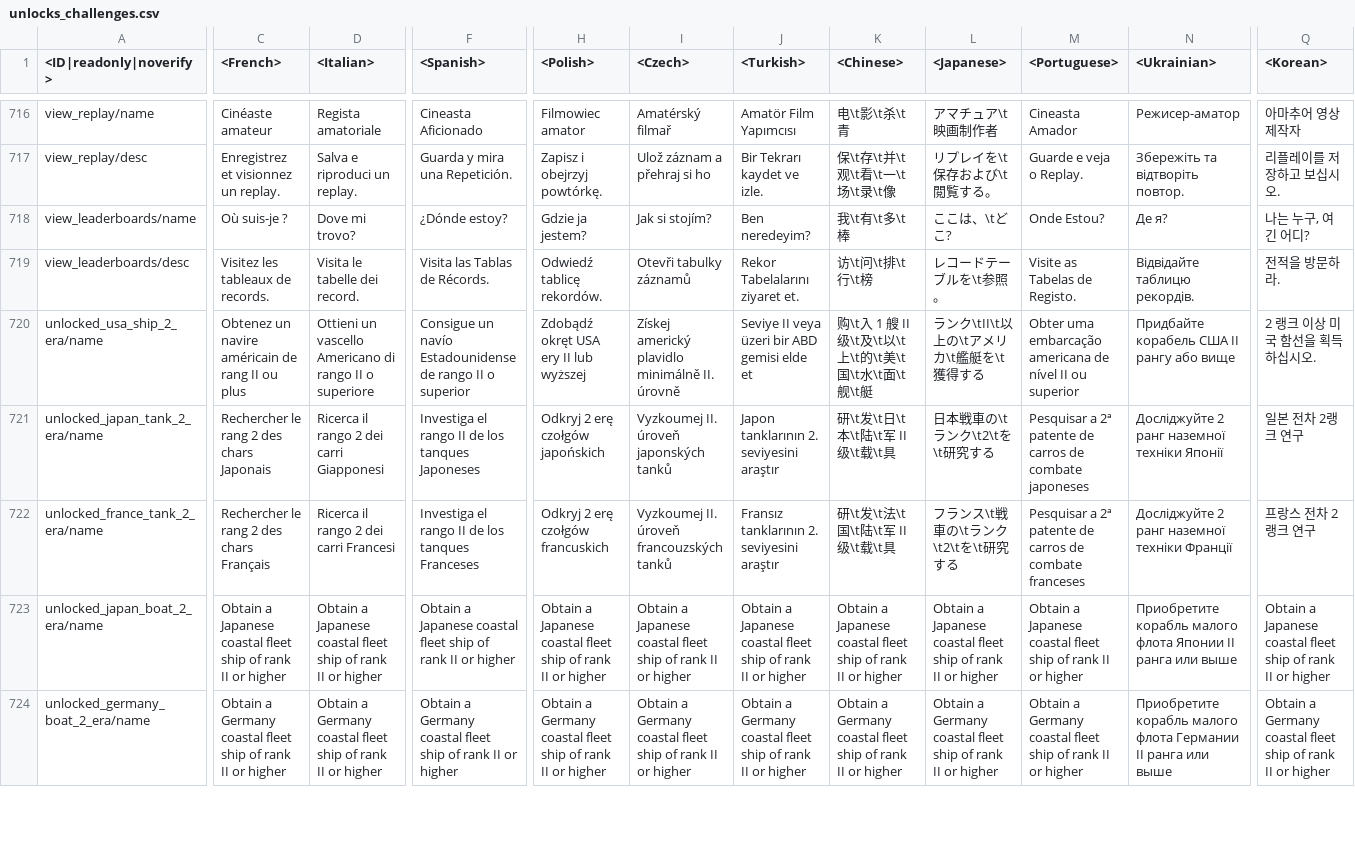
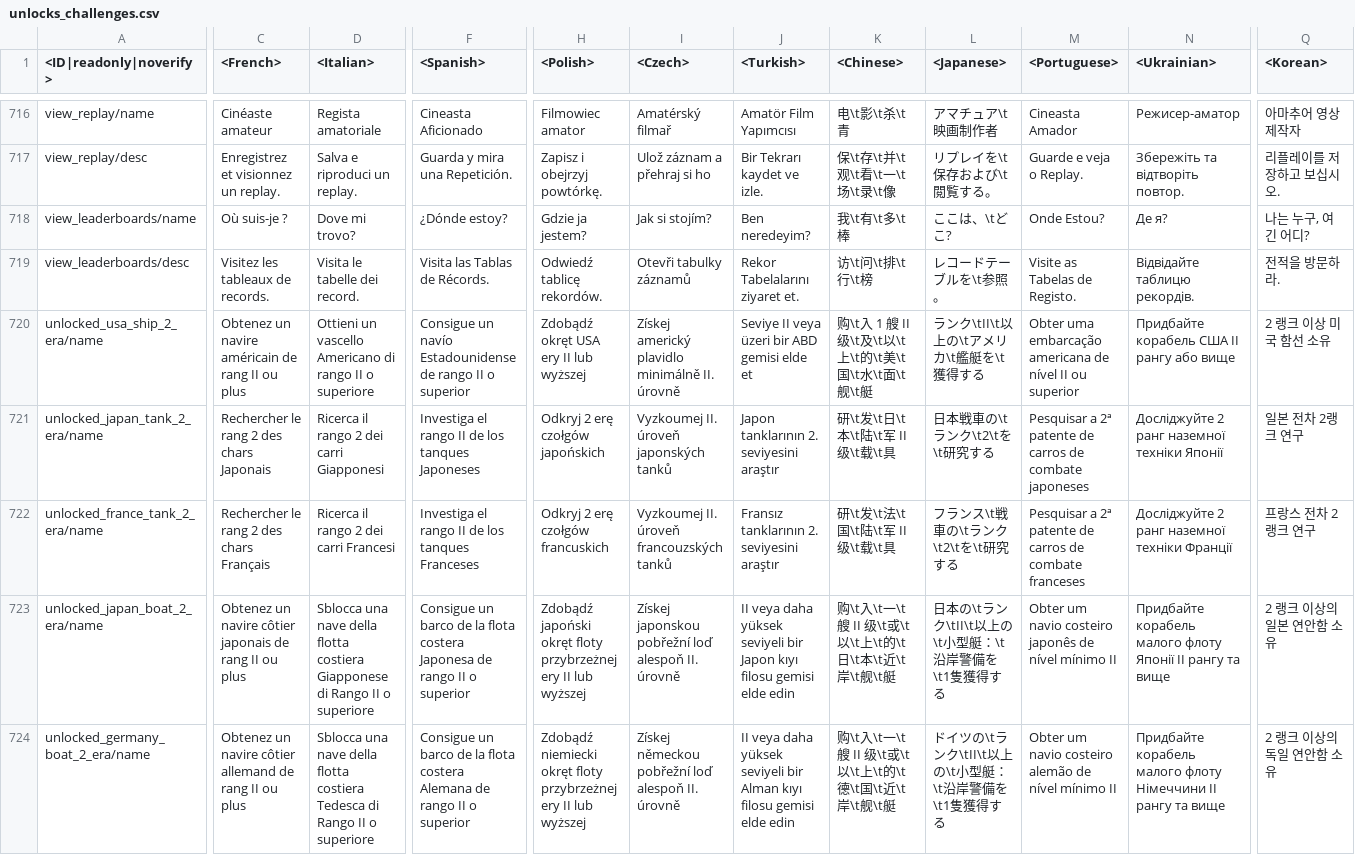
Before and after one commit to leroyonly/warthunder-lang, a CSV file: unlocks_challenges.csv, drawn as a sheet; only a part is shown, gaps mark what is left out; the diff covers the shown part only; the diff names each change by its address in the sheet, - before the commit and + after, or states it on an @@ line.

```diff
--- a/unlocks_challenges.csv
+++ b/unlocks_challenges.csv
-Q720 (<Korean>): 2 랭크 이상 미국 함선을 획득하십시오.
+Q720 (<Korean>): 2 랭크 이상 미국 함선 소유
-C723 (<French>): Obtain a Japanese coastal fleet ship of rank II or higher
+C723 (<French>): Obtenez un navire côtier japonais de rang II ou plus
-D723 (<Italian>): Obtain a Japanese coastal fleet ship of rank II or higher
+D723 (<Italian>): Sblocca una nave della flotta costiera Giapponese di Rango II o superiore
-F723 (<Spanish>): Obtain a Japanese coastal fleet ship of rank II or higher
+F723 (<Spanish>): Consigue un barco de la flota costera Japonesa de rango II o superior
-H723 (<Polish>): Obtain a Japanese coastal fleet ship of rank II or higher
+H723 (<Polish>): Zdobądź japoński okręt floty przybrzeżnej ery II lub wyższej
-I723 (<Czech>): Obtain a Japanese coastal fleet ship of rank II or higher
+I723 (<Czech>): Získej japonskou pobřežní loď alespoň II. úrovně
-J723 (<Turkish>): Obtain a Japanese coastal fleet ship of rank II or higher
+J723 (<Turkish>): II veya daha yüksek seviyeli bir Japon kıyı filosu gemisi elde edin
-K723 (<Chinese>): Obtain a Japanese coastal fleet ship of rank II or higher
+K723 (<Chinese>): 购\t入\t一\t艘 II 级\t或\t以\t上\t的\t日\t本\t近\t岸\t舰\t艇
-L723 (<Japanese>): Obtain a Japanese coastal fleet ship of rank II or higher
+L723 (<Japanese>): 日本の\tランク\tII\t以上の\t小型艇：\t沿岸警備を\t1隻獲得する
-M723 (<Portuguese>): Obtain a Japanese coastal fleet ship of rank II or higher
+M723 (<Portuguese>): Obter um navio costeiro japonês de nível mínimo II
-N723 (<Ukrainian>): Приобретите корабль малого флота Японии II ранга или выше
+N723 (<Ukrainian>): Придбайте корабель малого флоту Японії II рангу та вище
-Q723 (<Korean>): Obtain a Japanese coastal fleet ship of rank II or higher
+Q723 (<Korean>): 2 랭크 이상의 일본 연안함 소유
-C724 (<French>): Obtain a Germany coastal fleet ship of rank II or higher
+C724 (<French>): Obtenez un navire côtier allemand de rang II ou plus
-D724 (<Italian>): Obtain a Germany coastal fleet ship of rank II or higher
+D724 (<Italian>): Sblocca una nave della flotta costiera Tedesca di Rango II o superiore
-F724 (<Spanish>): Obtain a Germany coastal fleet ship of rank II or higher
+F724 (<Spanish>): Consigue un barco de la flota costera Alemana de rango II o superior
-H724 (<Polish>): Obtain a Germany coastal fleet ship of rank II or higher
+H724 (<Polish>): Zdobądź niemiecki okręt floty przybrzeżnej ery II lub wyższej
-I724 (<Czech>): Obtain a Germany coastal fleet ship of rank II or higher
+I724 (<Czech>): Získej německou pobřežní loď alespoň II. úrovně
-J724 (<Turkish>): Obtain a Germany coastal fleet ship of rank II or higher
+J724 (<Turkish>): II veya daha yüksek seviyeli bir Alman kıyı filosu gemisi elde edin
-K724 (<Chinese>): Obtain a Germany coastal fleet ship of rank II or higher
+K724 (<Chinese>): 购\t入\t一\t艘 II 级\t或\t以\t上\t的\t德\t国\t近\t岸\t舰\t艇
-L724 (<Japanese>): Obtain a Germany coastal fleet ship of rank II or higher
+L724 (<Japanese>): ドイツの\tランク\tII\t以上の\t小型艇：\t沿岸警備を\t1隻獲得する
-M724 (<Portuguese>): Obtain a Germany coastal fleet ship of rank II or higher
+M724 (<Portuguese>): Obter um navio costeiro alemão de nível mínimo II
-N724 (<Ukrainian>): Приобретите корабль малого флота Германии II ранга или выше
+N724 (<Ukrainian>): Придбайте корабель малого флоту Німеччини II рангу та вище
-Q724 (<Korean>): Obtain a Germany coastal fleet ship of rank II or higher
+Q724 (<Korean>): 2 랭크 이상의 독일 연안함 소유
```
Also changed, not shown: 50 edited cells elsewhere in this file, menu_multiplayer.csv, missions_tutorial.csv, 17 other files.
